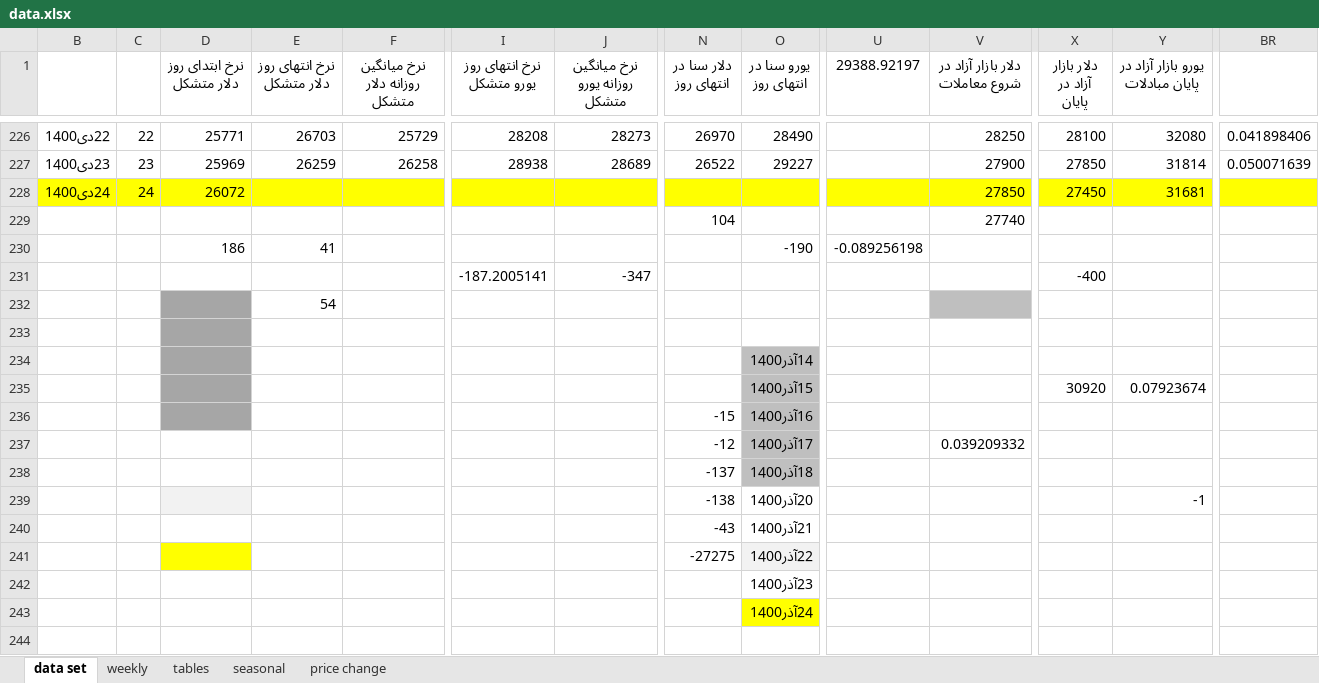
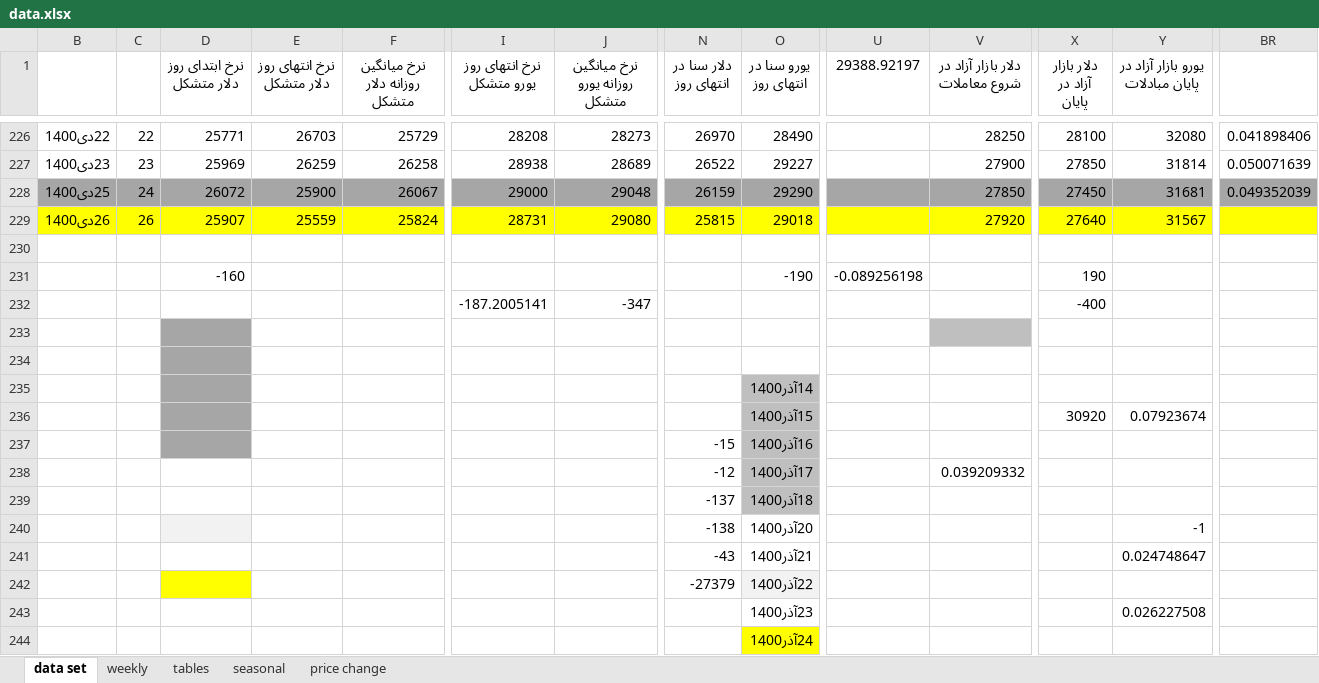
Before and after one commit to moeinmir/dendataset, an Excel workbook: data.xlsx, sheet data set, drawn as a sheet; only a part is shown, gaps mark what is left out; values as stored, in another font and other column widths than the file's, no borders; removed rows and columns are numbered as before the commit, all else as after; rows hold the shown columns only; the diff covers the shown part only; the diff names each change by its address in the sheet, - before the commit and + after, or states it on an @@ line.

```diff
--- a/data.xlsx (sheet data set)
+++ b/data.xlsx (sheet data set)
-B228: 24دی1400
+B228: 25دی1400
-B228:Y228 fill: #FFFF00
+B228:Y228 fill: #A6A6A6
-E228 (نرخ انتهای روز دلار متشکل): (empty)
+E228 (نرخ انتهای روز دلار متشکل): 25900
-F228 (نرخ میانگین روزانه دلار متشکل): (empty)
+F228 (نرخ میانگین روزانه دلار متشکل): 26067
-I228 (نرخ انتهای روز یورو متشکل): (empty)
+I228 (نرخ انتهای روز یورو متشکل): 29000
-J228 (نرخ میانگین روزانه یورو متشکل): (empty)
+J228 (نرخ میانگین روزانه یورو متشکل): 29048
-N228 (دلار سنا در انتهای روز): (empty)
+N228 (دلار سنا در انتهای روز): 26159
-O228 (یورو سنا در انتهای روز): (empty)
+O228 (یورو سنا در انتهای روز): 29290
-BR228 fill: #FFFF00
+BR228 fill: #A6A6A6
-BR228: (empty)
+BR228: 0.049352039
+row 229: 26دی1400 | 26 | 25907 | 25559 | 25824 | 28731 | 29080 | 25815 | 29018 |  | 27920 | 27640 | 31567
-N230 (دلار سنا در انتهای روز): 104
+N230 (دلار سنا در انتهای روز): (empty)
-V230 (دلار بازار آزاد در شروع معاملات): 27740
+V230 (دلار بازار آزاد در شروع معاملات): (empty)
-row 230:  |  | 186 | 41 |  |  |  |  | -190 | -0.089256198
+row 231:  |  | -160 |  |  |  |  |  | -190 | -0.089256198 |  | 190
-E233 (نرخ انتهای روز دلار متشکل): 54
+E233 (نرخ انتهای روز دلار متشکل): (empty)
-Y241 (یورو بازار آزاد در پایان مبادلات): (empty)
+Y241 (یورو بازار آزاد در پایان مبادلات): 0.024748647
-N242 (دلار سنا در انتهای روز): -27275
+N242 (دلار سنا در انتهای روز): -27379
-Y243 (یورو بازار آزاد در پایان مبادلات): (empty)
+Y243 (یورو بازار آزاد در پایان مبادلات): 0.026227508
```
Also changed, not shown: cell formats elsewhere in this sheet, sheet tables, sheet price change, formulas that keep their value, charts or pictures, format.xlsx.
